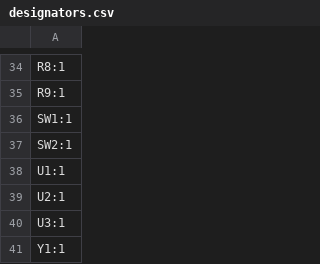
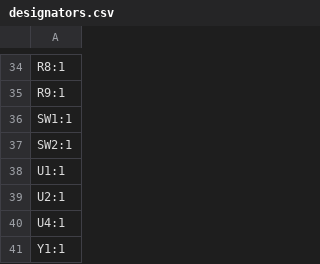
Before and after one commit to Stempell/StemBerry-2040, a CSV file: production/designators.csv, drawn as a sheet; only a part is shown, gaps mark what is left out.

```diff
--- a/production/designators.csv
+++ b/production/designators.csv
@@ -39,3 +39,3 @@ U1:1
 U2:1
-U3:1
+U4:1
 Y1:1
```
Also changed, not shown: production/bom.csv, production/positions.csv, 27 other files.
